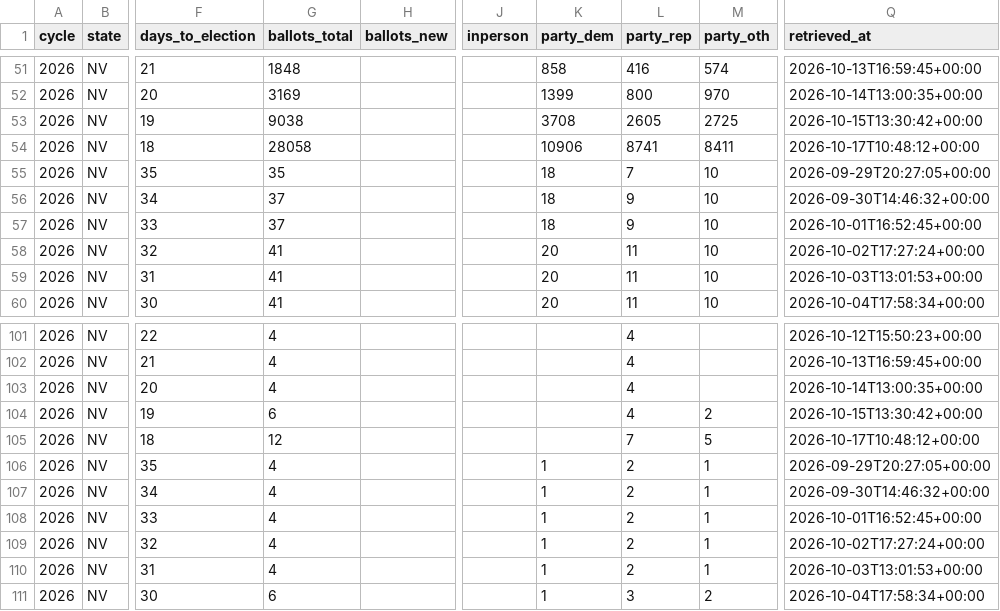
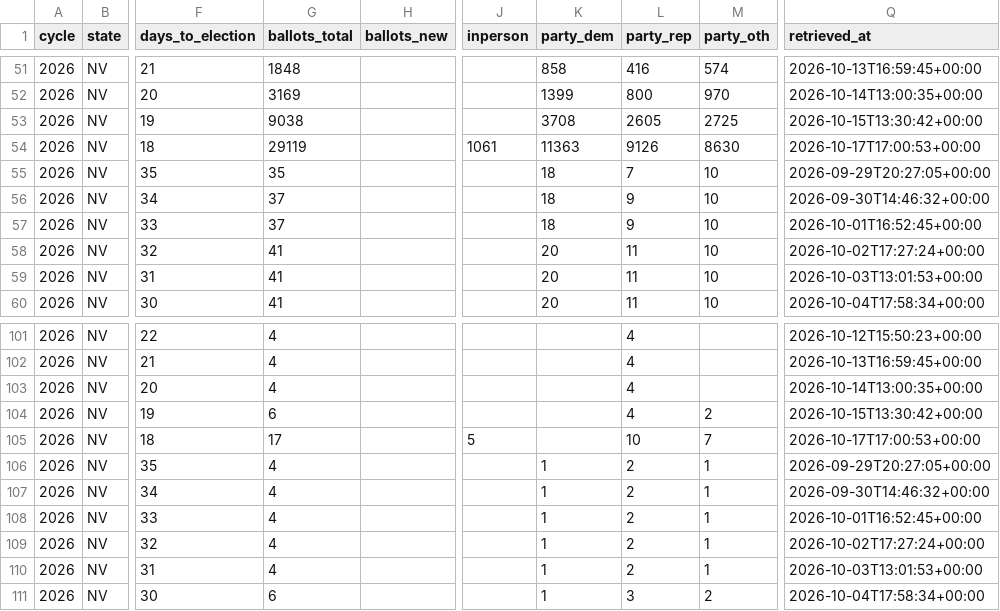
Before and after one commit to ElectIndex/26_early_vote, a CSV file: output/counties/nv.csv, drawn as a sheet; only a part is shown, gaps mark what is left out; the diff names each change by its address in the sheet, - before the commit and + after, or states it on an @@ line.

Commit message:
data: early vote 2026-10-17

```diff
--- a/output/counties/nv.csv
+++ b/output/counties/nv.csv
-G54 (ballots_total): 28058
+G54 (ballots_total): 29119
-J54 (inperson): (empty)
+J54 (inperson): 1061
-K54 (party_dem): 10906
+K54 (party_dem): 11363
-L54 (party_rep): 8741
+L54 (party_rep): 9126
-M54 (party_oth): 8411
+M54 (party_oth): 8630
-Q54 (retrieved_at): 2026-10-17T10:48:12+00:00
+Q54 (retrieved_at): 2026-10-17T17:00:53+00:00
-G105 (ballots_total): 12
+G105 (ballots_total): 17
-J105 (inperson): (empty)
+J105 (inperson): 5
-L105 (party_rep): 7
+L105 (party_rep): 10
-M105 (party_oth): 5
+M105 (party_oth): 7
-Q105 (retrieved_at): 2026-10-17T10:48:12+00:00
+Q105 (retrieved_at): 2026-10-17T17:00:53+00:00
```
Also changed, not shown: output/counterfactual.csv, output/counterfactual_districts_latest.csv, 10 other files.
